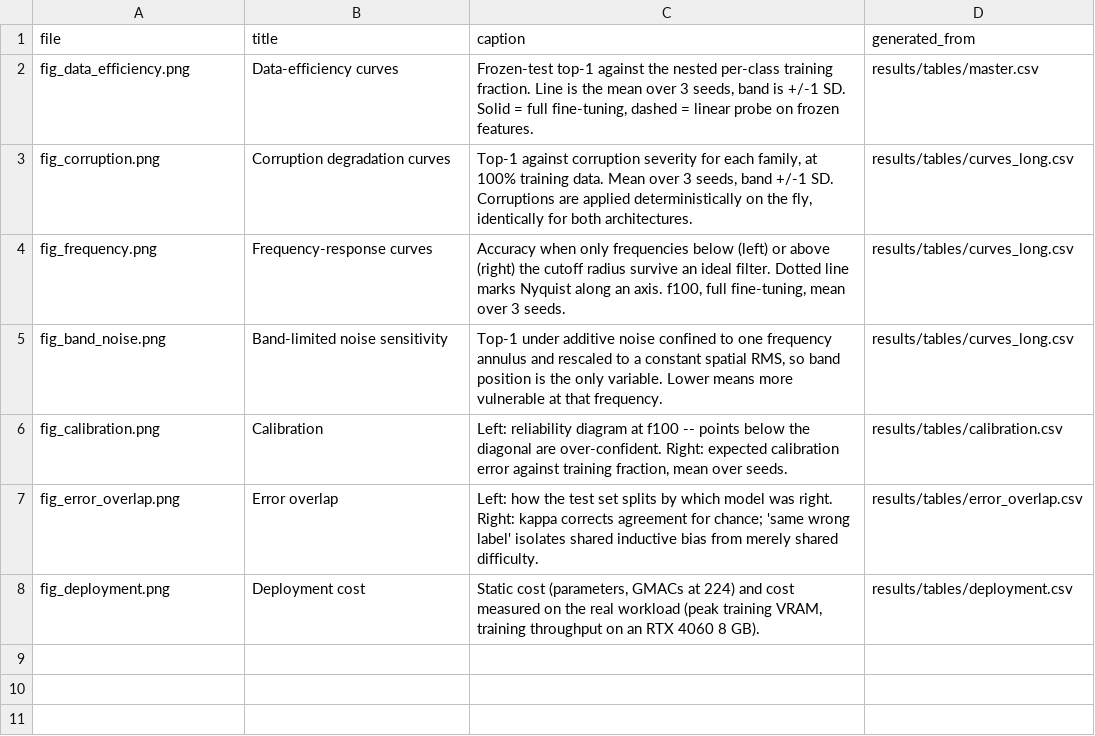
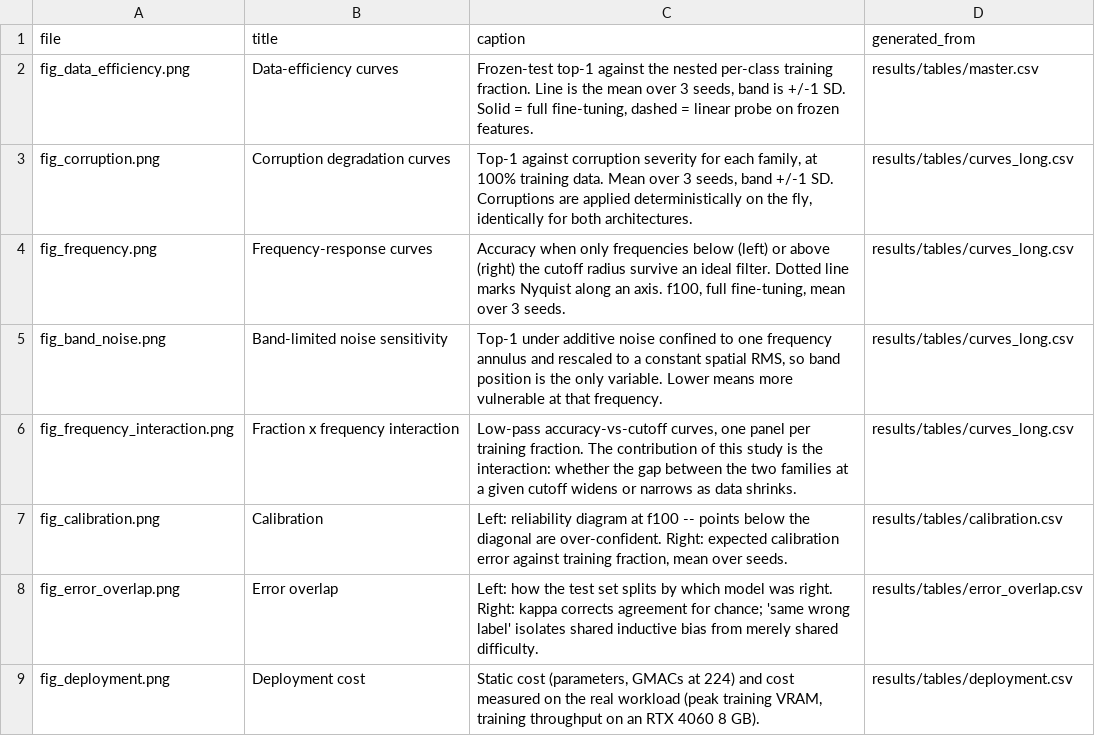
Before and after one commit to KPraveenRaj/cnn-vs-vit, a CSV file: results/figures/MANIFEST.csv, drawn as a sheet; the diff names each change by its address in the sheet, - before the commit and + after, or states it on an @@ line.

```diff
--- a/results/figures/MANIFEST.csv
+++ b/results/figures/MANIFEST.csv
+row 6: fig_frequency_interaction.png | Fraction x frequency interaction | Low-pass accuracy-vs-cutoff curves, one panel per training fraction. The contribution of this study is the interaction: whether the gap between the two families at a given cutoff widens or narrows as data shrinks. | results/tables/curves_long.csv
```
Also changed, not shown: results/tables/calibration.csv, results/tables/error_overlap.csv, 41 other files.
